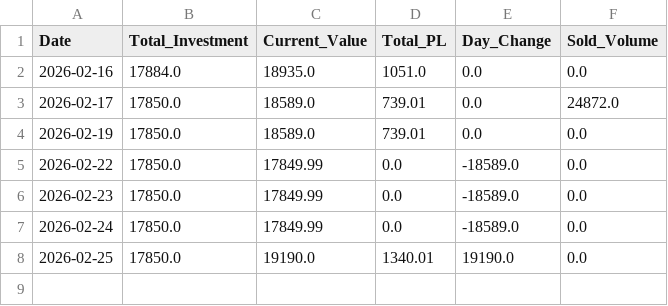
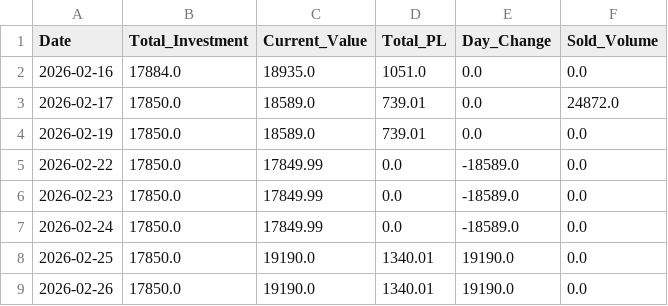
Before and after one commit to Jagdishsah/Neon_Backend, a CSV file: wealth.csv, drawn as a sheet.

Commit message:
Update wealth.csv

```diff
--- a/wealth.csv
+++ b/wealth.csv
@@ -8 +8,2 @@ Date,Total_Investment,Current_Value,Total_PL,Day_Change,Sold_Volume
 2026-02-25,17850.0,19190.0,1340.01,19190.0,0.0
+2026-02-26,17850.0,19190.0,1340.01,19190.0,0.0
```
